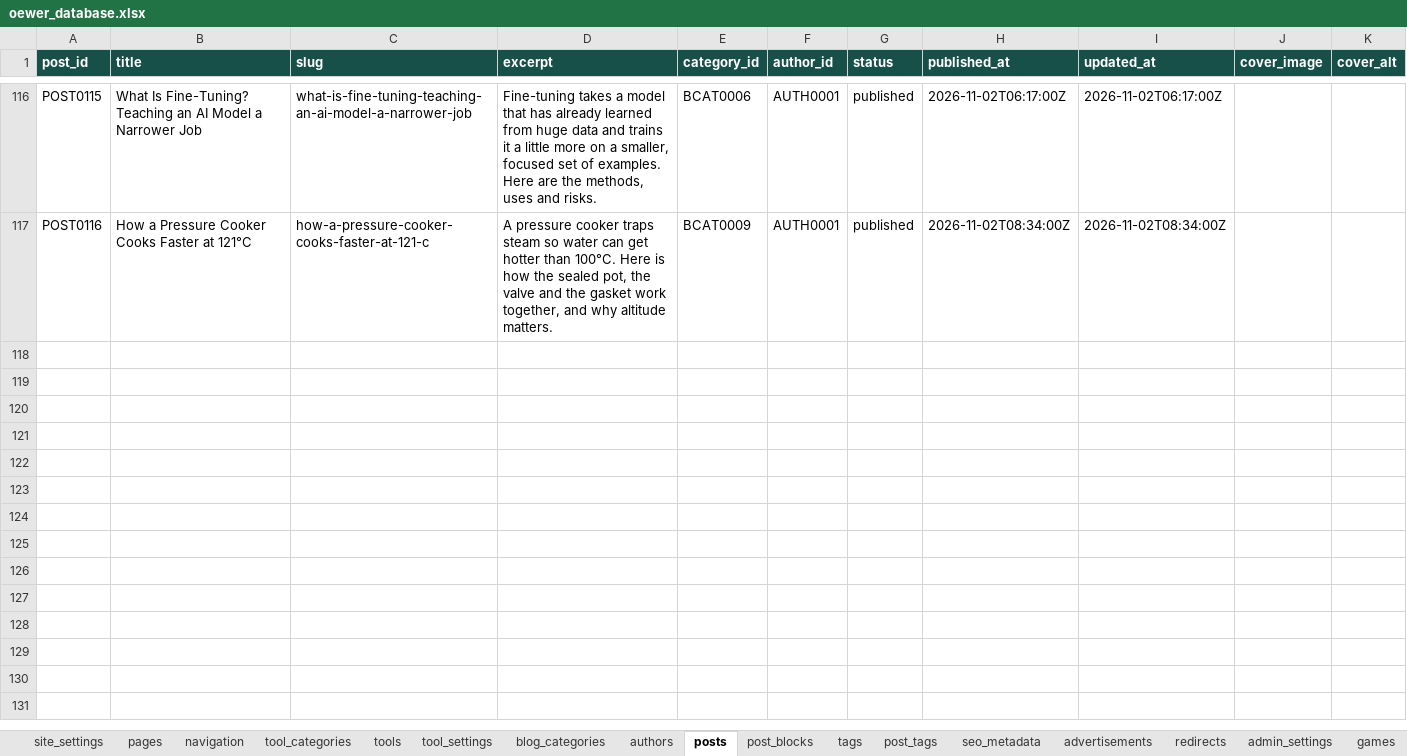
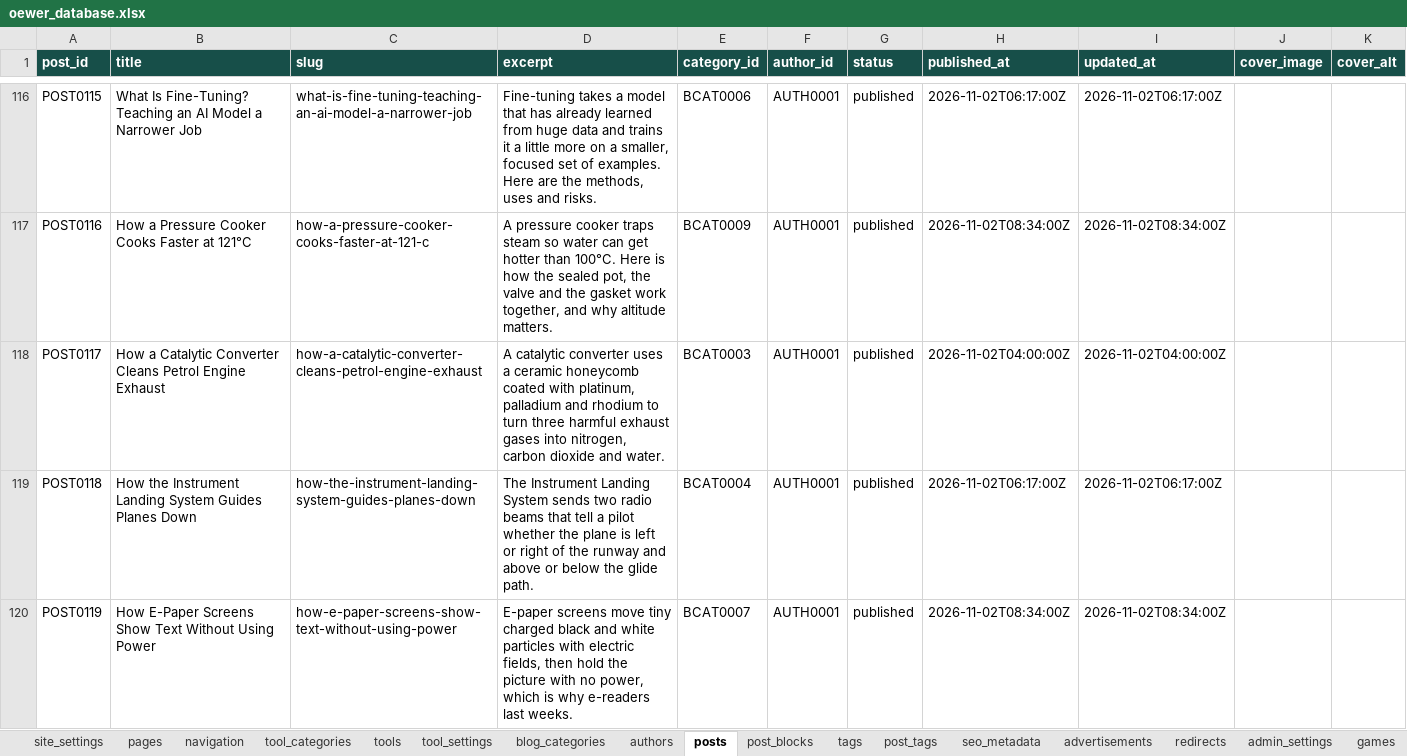
Before and after one commit to oewersolutions/oewer-tools, an Excel workbook: data/oewer_database.xlsx, sheet posts, drawn as a sheet; only a part is shown, gaps mark what is left out; values as stored, in another font and other column widths than the file's, no borders; the diff covers the shown part only; the diff names each change by its address in the sheet, - before the commit and + after, or states it on an @@ line.

```diff
--- a/data/oewer_database.xlsx (sheet posts)
+++ b/data/oewer_database.xlsx (sheet posts)
+row 118: POST0117 | How a Catalytic Converter Cleans Petrol Engine Exhaust | how-a-catalytic-converter-cleans-petrol-engine-exhaust | A catalytic converter uses a ceramic honeycomb coated with platinum, palladium and rhodium to turn three harmful exhaust gases into nitrogen, carbon dioxide and water. | BCAT0003 | AUTH0001 | published | 2026-11-02T04:00:00Z | 2026-11-02T04:00:00Z
+row 119: POST0118 | How the Instrument Landing System Guides Planes Down | how-the-instrument-landing-system-guides-planes-down | The Instrument Landing System sends two radio beams that tell a pilot whether the plane is left or right of the runway and above or below the glide path. | BCAT0004 | AUTH0001 | published | 2026-11-02T06:17:00Z | 2026-11-02T06:17:00Z
+row 120: POST0119 | How E-Paper Screens Show Text Without Using Power | how-e-paper-screens-show-text-without-using-power | E-paper screens move tiny charged black and white particles with electric fields, then hold the picture with no power, which is why e-readers last weeks. | BCAT0007 | AUTH0001 | published | 2026-11-02T08:34:00Z | 2026-11-02T08:34:00Z
```
Also changed, not shown: 2 added rows elsewhere in this sheet, sheet post_blocks, sheet post_tags, sheet tags, 1 other file.
